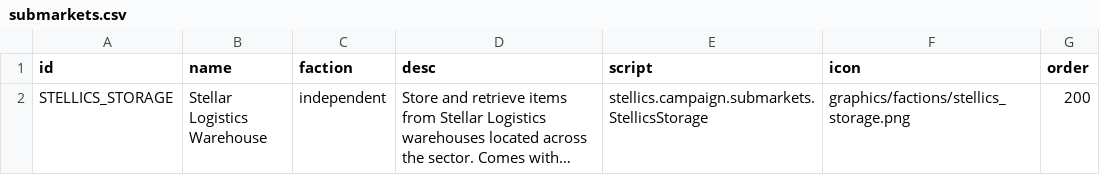
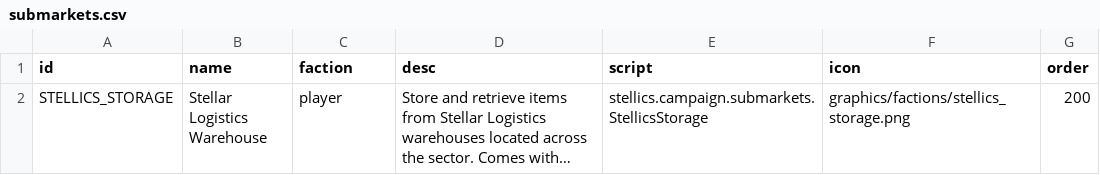
Before and after one commit to jaghaimo/stellics-legacy, a CSV file: data/campaign/submarkets.csv, drawn as a sheet; long unchanged cells end in …; the diff names each change by its address in the sheet, - before the commit and + after, or states it on an @@ line.

```diff
--- a/data/campaign/submarkets.csv
+++ b/data/campaign/submarkets.csv
-C2 (faction): independent
+C2 (faction): player
```
Also changed, not shown: 17 other files.
